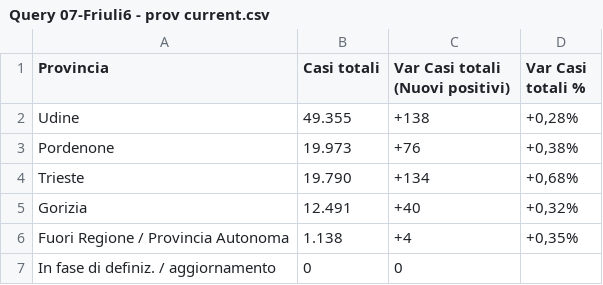
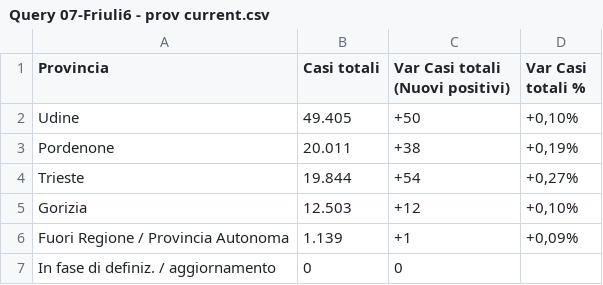
Before and after one commit to lc-cs/my_dataset_dc19, a CSV file: regioni - n.6 province/Query 07-Friuli6 - prov current.csv, drawn as a sheet.

```diff
--- a/regioni - n.6 province/Query 07-Friuli6 - prov current.csv
+++ b/regioni - n.6 province/Query 07-Friuli6 - prov current.csv
@@ -1,7 +1,7 @@
 Provincia;Casi totali;Var Casi totali (Nuovi positivi);Var Casi totali %
-Udine;49.355;+138;+0,28%
-Pordenone;19.973;+76;+0,38%
-Trieste;19.790;+134;+0,68%
-Gorizia;12.491;+40;+0,32%
-Fuori Regione / Provincia Autonoma;1.138;+4;+0,35%
+Udine;49.405;+50;+0,10%
+Pordenone;20.011;+38;+0,19%
+Trieste;19.844;+54;+0,27%
+Gorizia;12.503;+12;+0,10%
+Fuori Regione / Provincia Autonoma;1.139;+1;+0,09%
 In fase di definiz. / aggiornamento;0;0;
```
Also changed, not shown: regioni - n.6 province/Query 05-Campania6 - prov current.csv, regioni - n.6 province/Query 06-Emilia-Romagna6 - prov current.csv, 18 other files.
